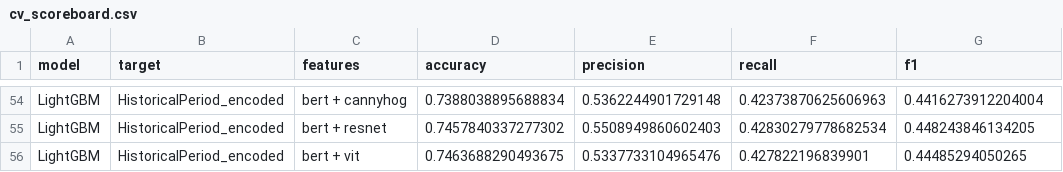
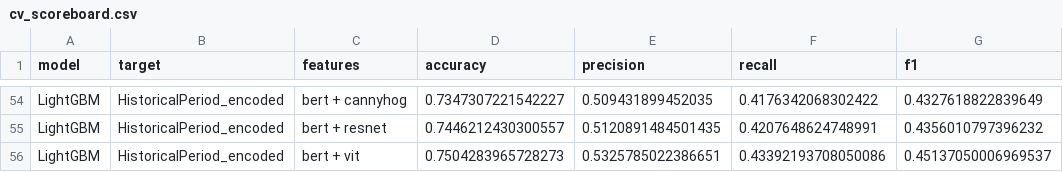
Before and after one commit to dimitris-kr/AgoraPottery, a CSV file: 02_chronology_prediction/CML/classification/cv_scoreboard.csv (was 02_chronology_prediction/classification/cv_scoreboard.csv), drawn as a sheet; only a part is shown, gaps mark what is left out; the diff covers the shown part only; the diff names each change by its address in the sheet, - before the commit and + after, or states it on an @@ line.

```diff
--- a/02_chronology_prediction/classification/cv_scoreboard.csv
+++ b/02_chronology_prediction/CML/classification/cv_scoreboard.csv
-D54 (accuracy): 0.7388038895688834
+D54 (accuracy): 0.7347307221542227
-E54 (precision): 0.5362244901729148
+E54 (precision): 0.509431899452035
-F54 (recall): 0.42373870625606963
+F54 (recall): 0.4176342068302422
-G54 (f1): 0.4416273912204004
+G54 (f1): 0.4327618822839649
-D55 (accuracy): 0.7457840337277302
+D55 (accuracy): 0.7446212430300557
-E55 (precision): 0.5508949860602403
+E55 (precision): 0.5120891484501435
-F55 (recall): 0.42830279778682534
+F55 (recall): 0.4207648624748991
-G55 (f1): 0.448243846134205
+G55 (f1): 0.4356010797396232
-D56 (accuracy): 0.7463688290493675
+D56 (accuracy): 0.7504283965728273
-E56 (precision): 0.5337733104965476
+E56 (precision): 0.5325785022386651
-F56 (recall): 0.427822196839901
+F56 (recall): 0.43392193708050086
-G56 (f1): 0.44485294050265
+G56 (f1): 0.45137050006969537
```
Also changed, not shown: 32 edited cells elsewhere in this file, 14 other files.
